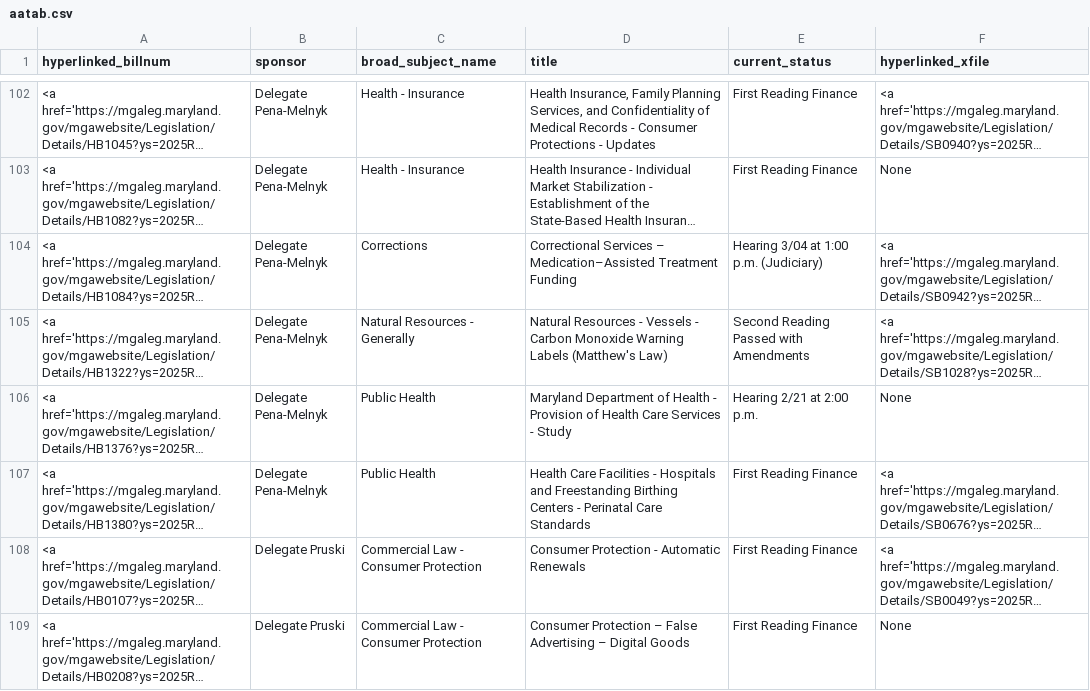
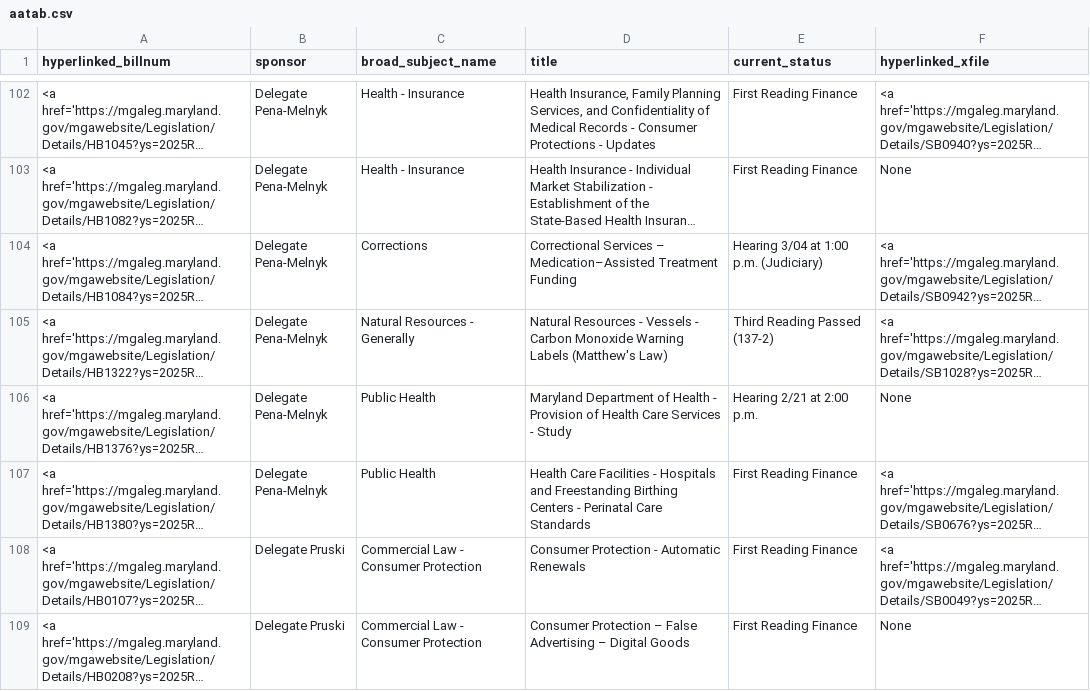
Before and after one commit to Baltimore-Sun/md-ga-bill-tracker, a CSV file: aatab.csv, drawn as a sheet; only a part is shown, gaps mark what is left out; long unchanged cells end in …; the diff covers the shown part only; the diff names each change by its address in the sheet, - before the commit and + after, or states it on an @@ line.

```diff
--- a/aatab.csv
+++ b/aatab.csv
-E105 (current_status): Second Reading Passed with Amendments
+E105 (current_status): Third Reading Passed (137-2)
```
Also changed, not shown: 12 edited cells elsewhere in this file, hartab.csv, howtab.csv.
